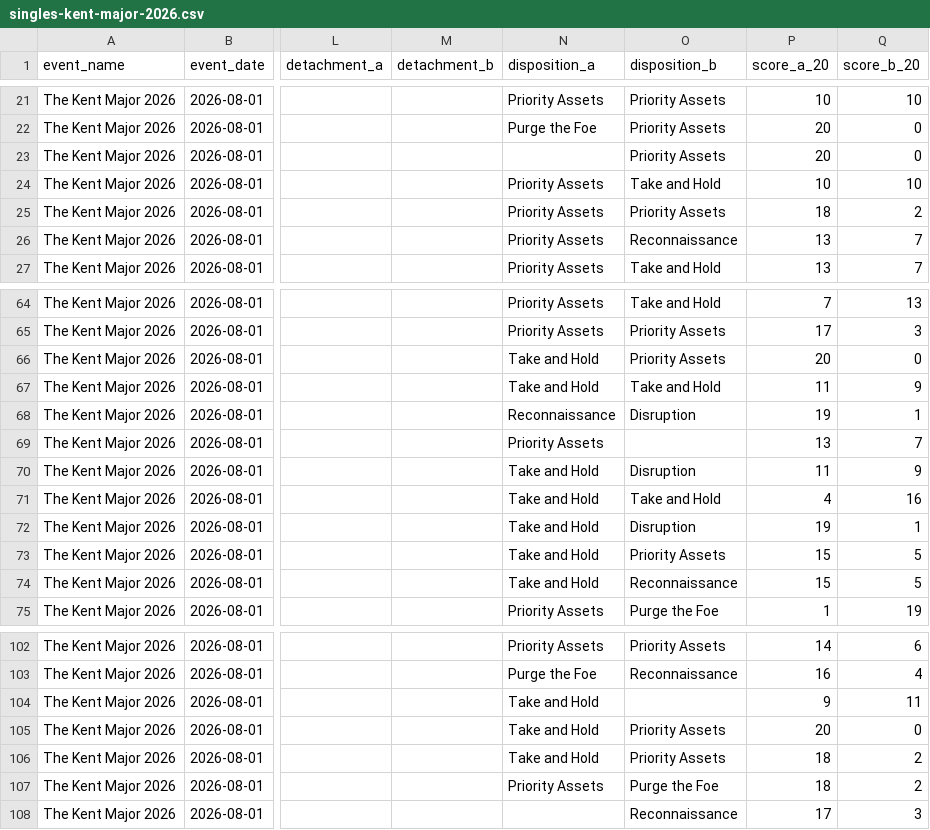
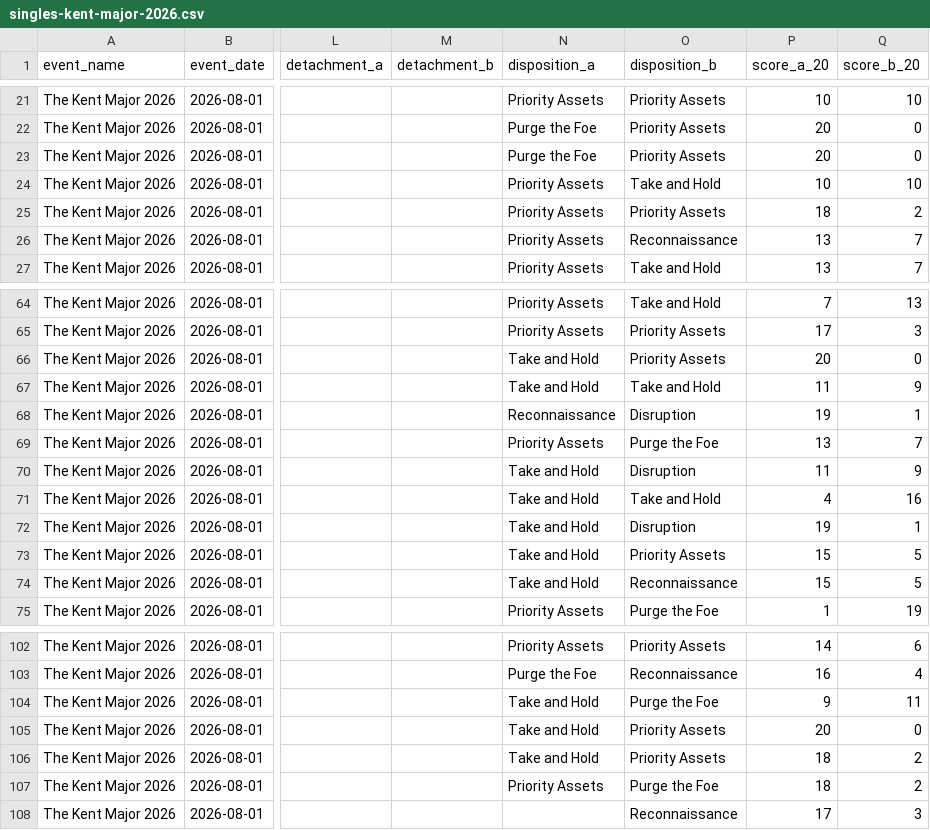
Before and after one commit to DitsHavoc/40k-team-matchup-lab, a CSV file: public/data/singles-kent-major-2026.csv, drawn as a sheet; only a part is shown, gaps mark what is left out; the diff names each change by its address in the sheet, - before the commit and + after, or states it on an @@ line.

```diff
--- a/public/data/singles-kent-major-2026.csv
+++ b/public/data/singles-kent-major-2026.csv
-N23 (disposition_a): (empty)
+N23 (disposition_a): Purge the Foe
-O69 (disposition_b): (empty)
+O69 (disposition_b): Purge the Foe
-O104 (disposition_b): (empty)
+O104 (disposition_b): Purge the Foe
```
Also changed, not shown: 5 other files.
